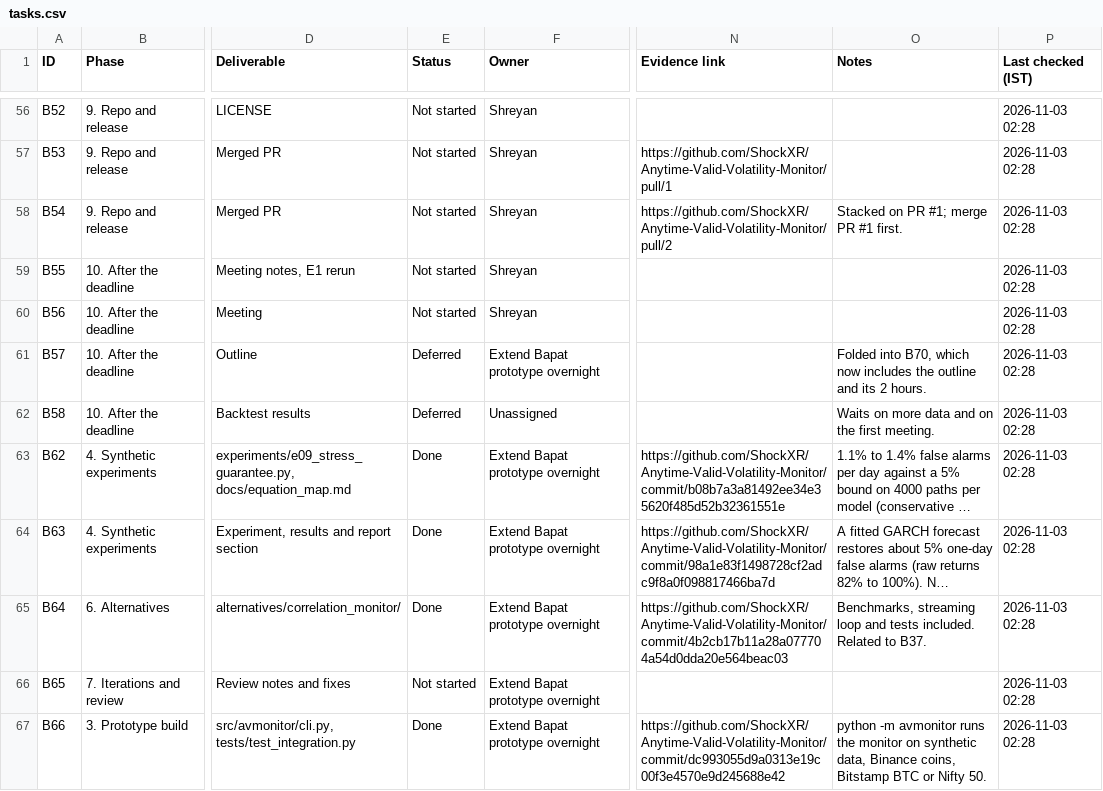
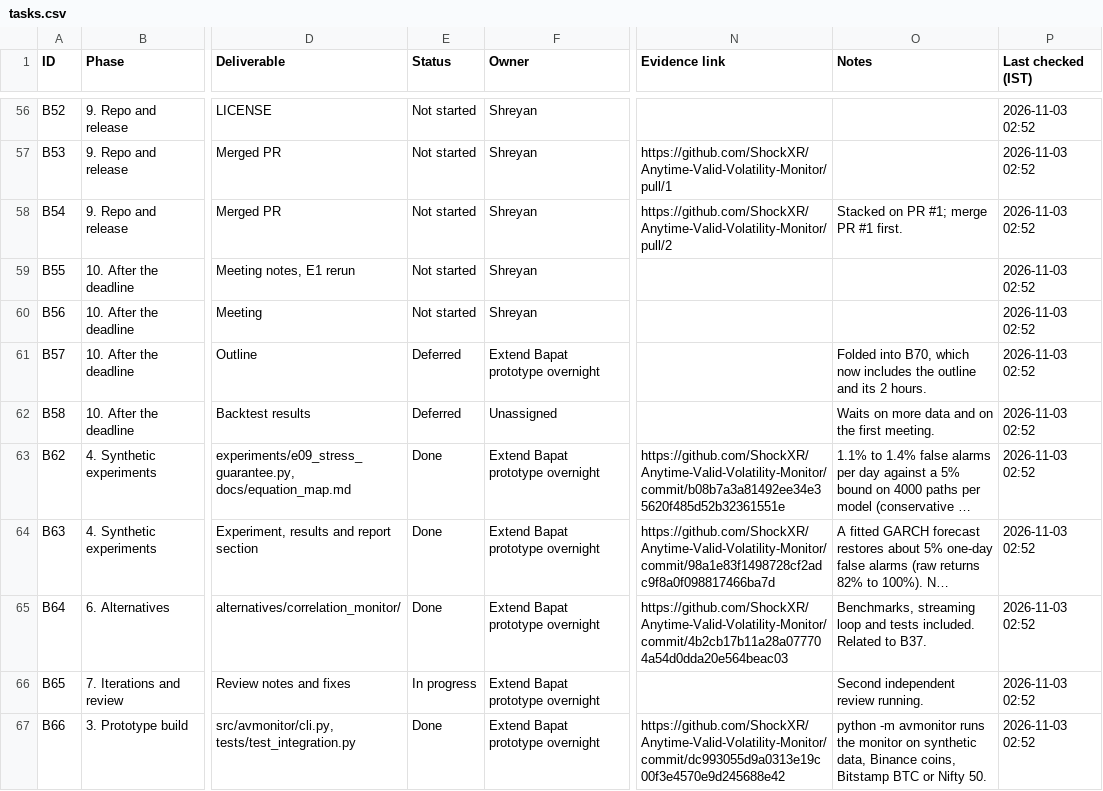
Before and after one commit to ShockXR/Anytime-Valid-Volatility-Monitor, a CSV file: tracker/tasks.csv, drawn as a sheet; only a part is shown, gaps mark what is left out; long unchanged cells end in …; the diff covers the shown part only; the diff names each change by its address in the sheet, - before the commit and + after, or states it on an @@ line.

```diff
--- a/tracker/tasks.csv
+++ b/tracker/tasks.csv
-P56:P67 (Last checked (IST)): 2026-11-03 02:28
+P56:P67 (Last checked (IST)): 2026-11-03 02:52
-E66 (Status): Not started
+E66 (Status): In progress
-O66 (Notes): (empty)
+O66 (Notes): Second independent review running.
```
Also changed, not shown: 2 added rows and 100 edited cells elsewhere in this file.
